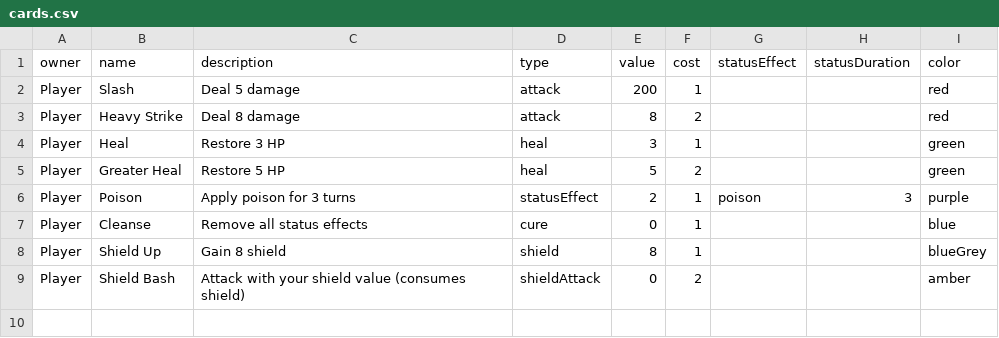
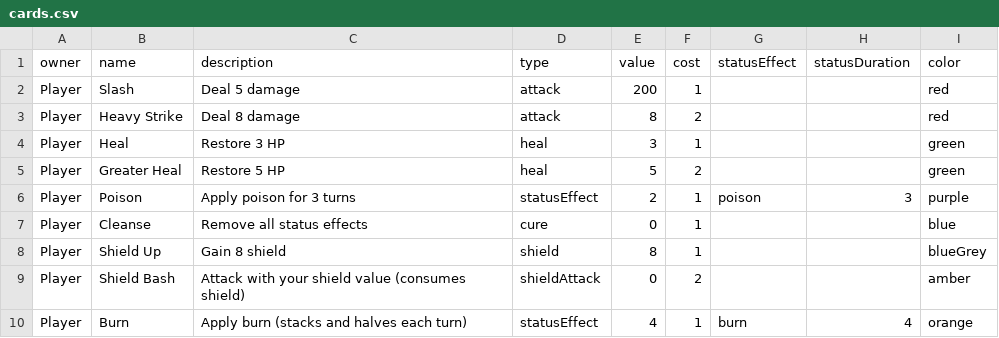
Before and after one commit to DeweyHur/card_combat_game, a CSV file: assets/data/cards.csv, drawn as a sheet; the diff names each change by its address in the sheet, - before the commit and + after, or states it on an @@ line.

Commit message:
feat: Burn status effect now stacks and halves each turn; added Burn card to Sorcerer and Warlock decks

```diff
--- a/assets/data/cards.csv
+++ b/assets/data/cards.csv
+row 10: Player | Burn | Apply burn (stacks and halves each turn) | statusEffect | 4 | 1 | burn | 4 | orange
```
Also changed, not shown: assets/data/decks.csv, 1 other file.
